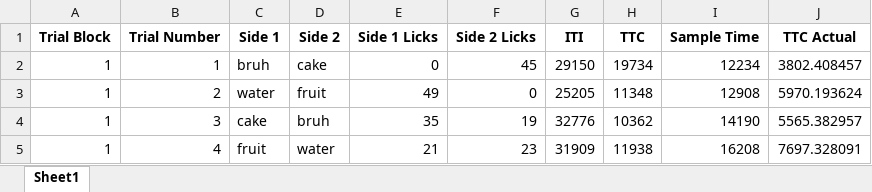
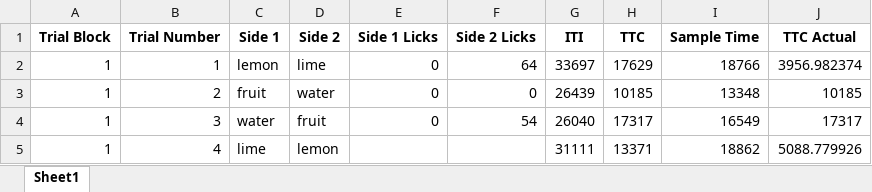
Before and after one commit to blakehourigan/Photologic-Experiment-Rig, an Excel workbook: Code/Photologic Rig Main Application Code/lineup.xlsx, sheet Sheet1, drawn as a sheet; only a part is shown; values as stored, in another font and other column widths than the file's, no borders; the diff covers the shown part only; the diff names each change by its address in the sheet, - before the commit and + after, or states it on an @@ line.

```diff
--- a/Code/Photologic Rig Main Application Code/lineup.xlsx (sheet Sheet1)
+++ b/Code/Photologic Rig Main Application Code/lineup.xlsx (sheet Sheet1)
-C2 (Side 1): bruh
+C2 (Side 1): lemon
-D2 (Side 2): cake
+D2 (Side 2): lime
-F2 (Side 2 Licks): 45
+F2 (Side 2 Licks): 64
-G2 (ITI): 29150
+G2 (ITI): 33697
-H2 (TTC): 19734
+H2 (TTC): 17629
-I2 (Sample Time): 12234
+I2 (Sample Time): 18766
-J2 (TTC Actual): 3802.408457
+J2 (TTC Actual): 3956.982374
-C3 (Side 1): water
+C3 (Side 1): fruit
-D3 (Side 2): fruit
+D3 (Side 2): water
-E3 (Side 1 Licks): 49
+E3 (Side 1 Licks): 0
-G3 (ITI): 25205
+G3 (ITI): 26439
-H3 (TTC): 11348
+H3 (TTC): 10185
-I3 (Sample Time): 12908
+I3 (Sample Time): 13348
-J3 (TTC Actual): 5970.193624
+J3 (TTC Actual): 10185
-C4 (Side 1): cake
+C4 (Side 1): water
-D4 (Side 2): bruh
+D4 (Side 2): fruit
-E4 (Side 1 Licks): 35
+E4 (Side 1 Licks): 0
-F4 (Side 2 Licks): 19
+F4 (Side 2 Licks): 54
-G4 (ITI): 32776
+G4 (ITI): 26040
-H4 (TTC): 10362
+H4 (TTC): 17317
-I4 (Sample Time): 14190
+I4 (Sample Time): 16549
-J4 (TTC Actual): 5565.382957
+J4 (TTC Actual): 17317
-C5 (Side 1): fruit
+C5 (Side 1): lime
-D5 (Side 2): water
+D5 (Side 2): lemon
-E5 (Side 1 Licks): 21
+E5 (Side 1 Licks): (empty)
-F5 (Side 2 Licks): 23
+F5 (Side 2 Licks): (empty)
-G5 (ITI): 31909
+G5 (ITI): 31111
-H5 (TTC): 11938
+H5 (TTC): 13371
-I5 (Sample Time): 16208
+I5 (Sample Time): 18862
-J5 (TTC Actual): 7697.328091
+J5 (TTC Actual): 5088.779926
```
Also changed, not shown: 400 edited cells elsewhere in this sheet, Code/Photologic Rig Main Application Code/notlineup.xlsx, 7 other files.
